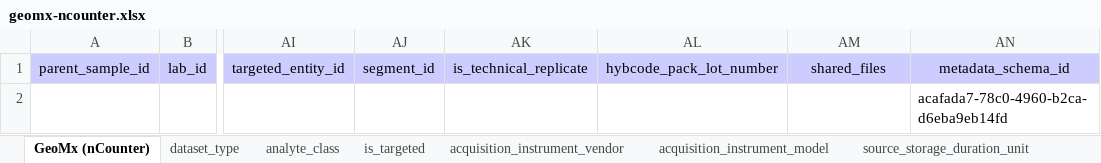
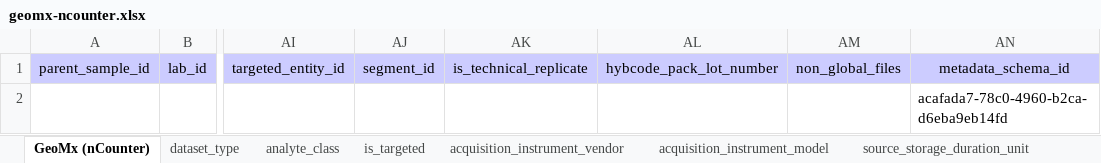
Before and after one commit to hubmapconsortium/dataset-metadata-spreadsheet, an Excel workbook: geomx-ncounter/latest/geomx-ncounter.xlsx, sheet GeoMx (nCounter), drawn as a sheet; only a part is shown, gaps mark what is left out; values as stored, in another font and other column widths than the file's, no borders; charts and pictures not drawn; the diff names each change by its address in the sheet, - before the commit and + after, or states it on an @@ line.

Commit message:
Rename "shared_files" to "non_global_files"

```diff
--- a/geomx-ncounter/latest/geomx-ncounter.xlsx (sheet GeoMx (nCounter))
+++ b/geomx-ncounter/latest/geomx-ncounter.xlsx (sheet GeoMx (nCounter))
-AM1: shared_files
+AM1: non_global_files
```
Also changed, not shown: sheet .metadata, geomx-ncounter/v2.0.0/geomx-ncounter-v2.0.0.xlsx, geomx-ngs/latest/geomx-ngs.xlsx, 9 other files.
